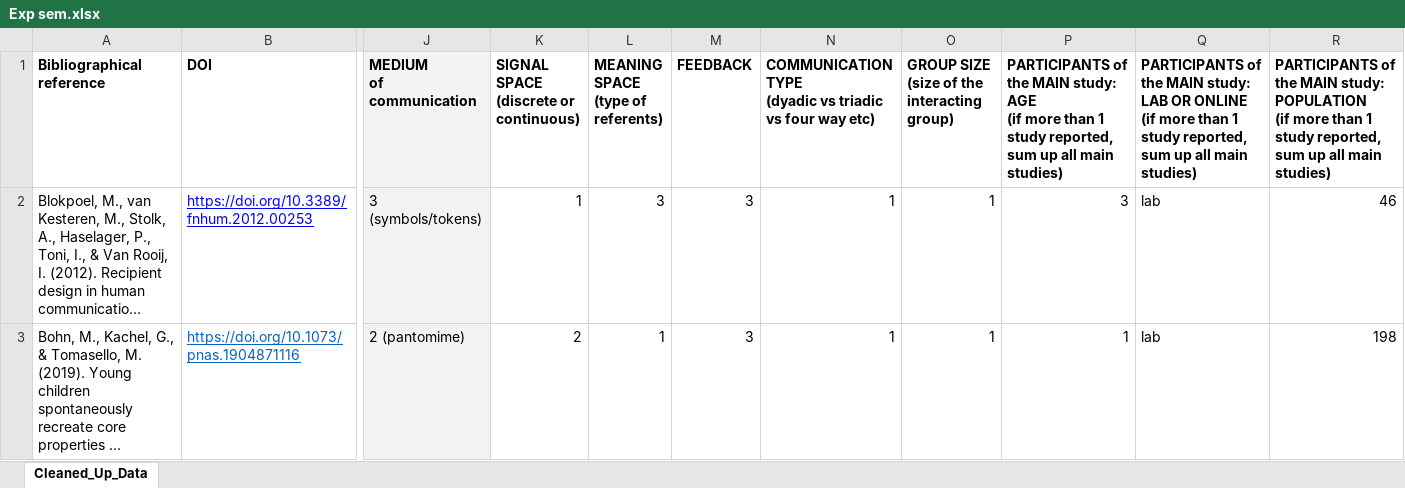
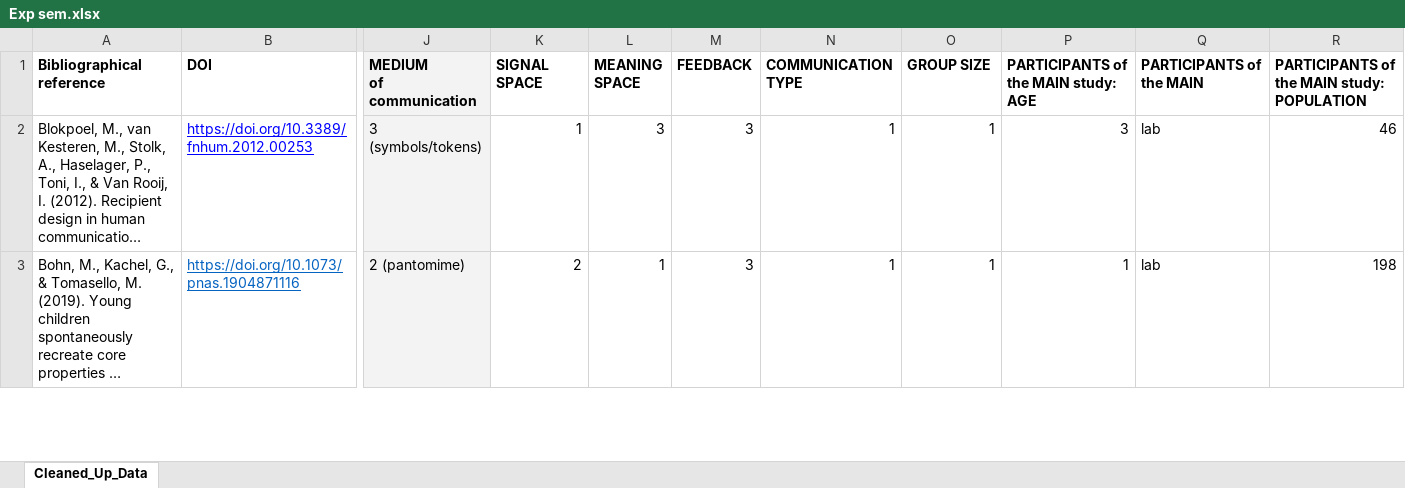
Before and after one commit to MarekTheLinguist/Epics, an Excel workbook: Exp sem.xlsx, sheet Cleaned_Up_Data, drawn as a sheet; only a part is shown, gaps mark what is left out; long unchanged cells end in …; values as stored, in another font and other column widths than the file's, no borders; conditional formats not drawn; ↵ is a line break in a cell; the diff names each change by its address in the sheet, - before the commit and + after, or states it on an @@ line.

```diff
--- a/Exp sem.xlsx (sheet Cleaned_Up_Data)
+++ b/Exp sem.xlsx (sheet Cleaned_Up_Data)
-K1: SIGNAL SPACE ↵ (discrete or continuous)
+K1: SIGNAL SPACE
-L1: MEANING SPACE ↵ (type of referents)
+L1: MEANING SPACE
-N1: COMMUNICATION TYPE ↵ (dyadic vs triadic vs four way etc)
+N1: COMMUNICATION TYPE
-O1: GROUP SIZE ↵ (size of the interacting group)
+O1: GROUP SIZE
-P1: …study: AGE ↵ (if more than 1 study reported, sum up all main studies)
+P1: …study: AGE
-Q1: …the MAIN study: LAB OR ONLINE ↵ (if more than 1 study reported, sum up all main studies)
+Q1: …the MAIN
-R1: …study: POPULATION ↵ (if more than 1 study reported, sum up all main studies)
+R1: …study: POPULATION
```
Also changed, not shown: 2 other files.
